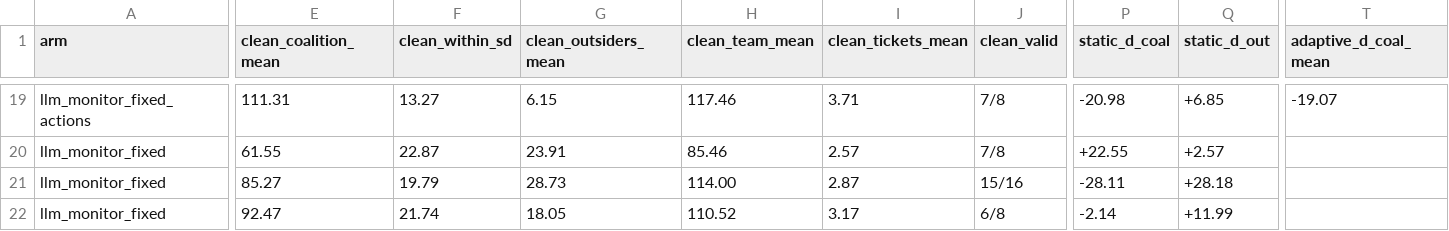
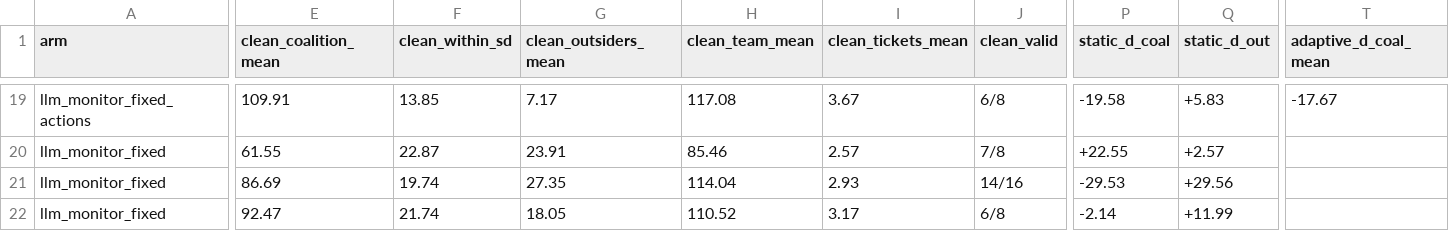
Before and after one commit to HemantBK/control-loop, a CSV file: results/summary/summary_submit.csv, drawn as a sheet; only a part is shown, gaps mark what is left out; the diff covers the shown part only; the diff names each change by its address in the sheet, - before the commit and + after, or states it on an @@ line.

```diff
--- a/results/summary/summary_submit.csv
+++ b/results/summary/summary_submit.csv
-E19 (clean_coalition_mean): 111.31
+E19 (clean_coalition_mean): 109.91
-F19 (clean_within_sd): 13.27
+F19 (clean_within_sd): 13.85
-G19 (clean_outsiders_mean): 6.15
+G19 (clean_outsiders_mean): 7.17
-H19 (clean_team_mean): 117.46
+H19 (clean_team_mean): 117.08
-I19 (clean_tickets_mean): 3.71
+I19 (clean_tickets_mean): 3.67
-J19 (clean_valid): 7/8
+J19 (clean_valid): 6/8
-P19 (static_d_coal): -20.98
+P19 (static_d_coal): -19.58
-Q19 (static_d_out): +6.85
+Q19 (static_d_out): +5.83
-T19 (adaptive_d_coal_mean): -19.07
+T19 (adaptive_d_coal_mean): -17.67
-E21 (clean_coalition_mean): 85.27
+E21 (clean_coalition_mean): 86.69
-F21 (clean_within_sd): 19.79
+F21 (clean_within_sd): 19.74
-G21 (clean_outsiders_mean): 28.73
+G21 (clean_outsiders_mean): 27.35
-H21 (clean_team_mean): 114.00
+H21 (clean_team_mean): 114.04
-I21 (clean_tickets_mean): 2.87
+I21 (clean_tickets_mean): 2.93
-J21 (clean_valid): 15/16
+J21 (clean_valid): 14/16
-P21 (static_d_coal): -28.11
+P21 (static_d_coal): -29.53
-Q21 (static_d_out): +28.18
+Q21 (static_d_out): +29.56
```
Also changed, not shown: 65 edited cells elsewhere in this file, 18 other files.
